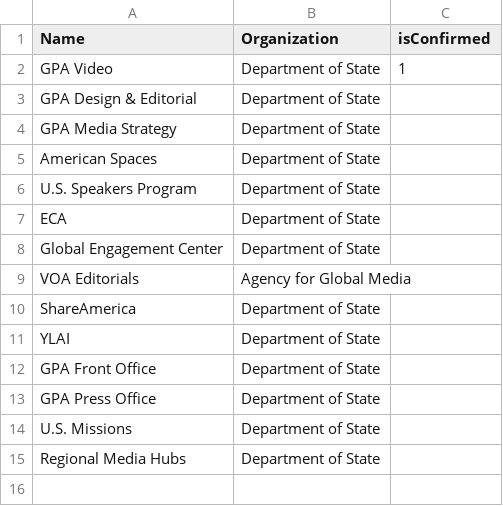
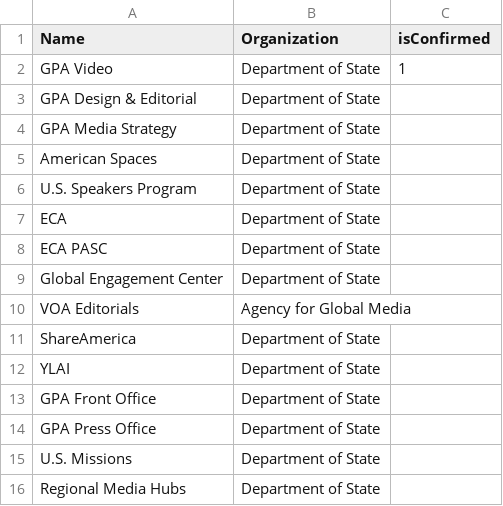
Before and after one commit to IIP-Design/content-commons-server, a CSV file: prisma/data/teams.csv, drawn as a sheet.

Commit message:
feat: add ESC PASC team to csv file

```diff
--- a/prisma/data/teams.csv
+++ b/prisma/data/teams.csv
@@ -7,2 +7,3 @@ U.S. Speakers Program,Department of State,
 ECA,Department of State,
+ECA PASC,Department of State,
 Global Engagement Center,Department of State,
```
